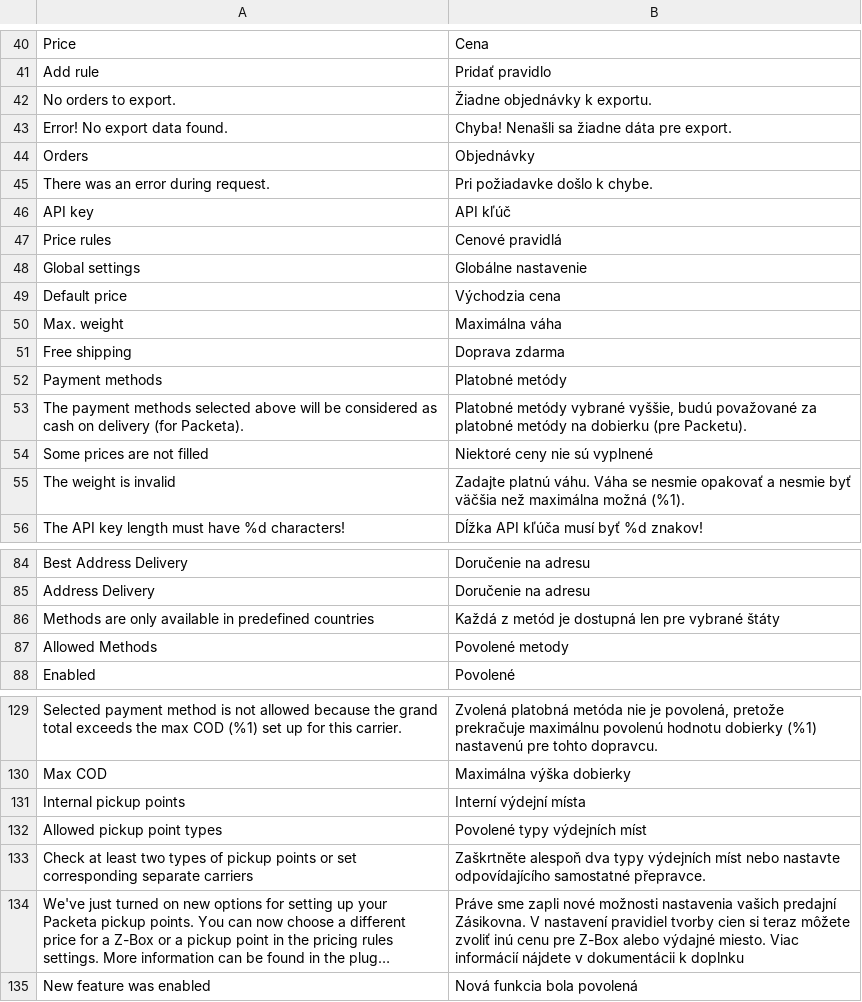
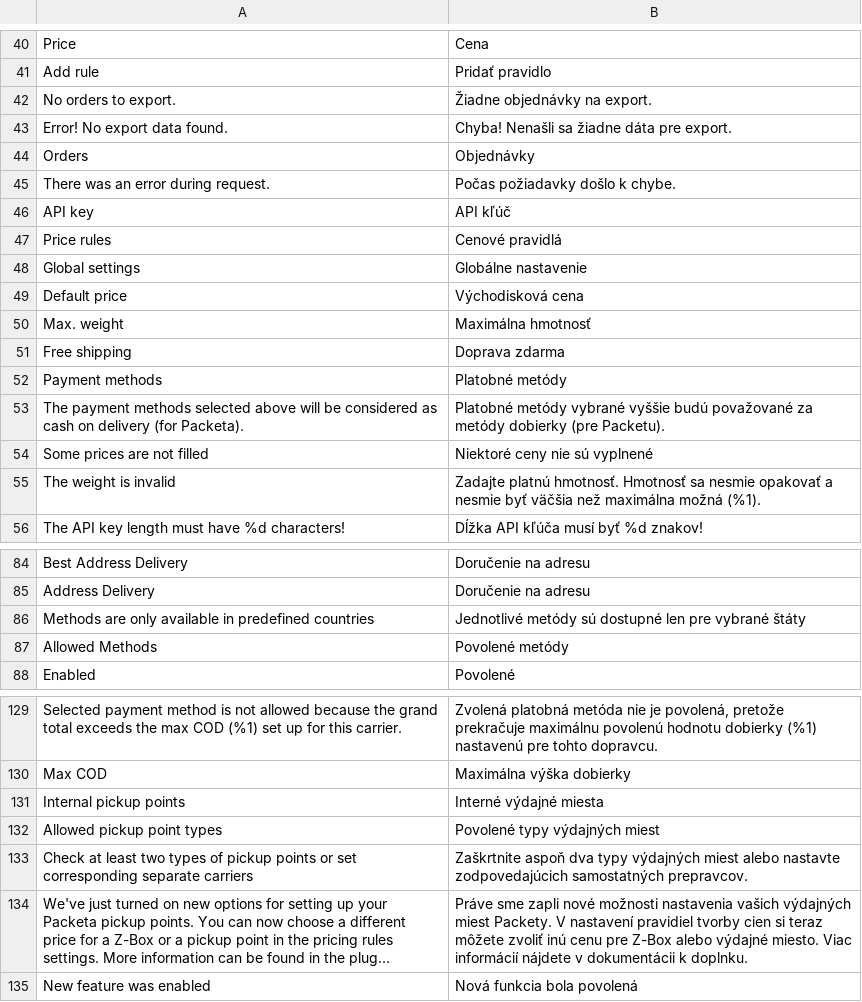
Before and after one commit to Zasilkovna/magento2, a CSV file: Packetery/Checkout/i18n/sk_SK.csv, drawn as a sheet; only a part is shown, gaps mark what is left out; long unchanged cells end in …; the diff covers the shown part only; the diff names each change by its address in the sheet, - before the commit and + after, or states it on an @@ line.

```diff
--- a/Packetery/Checkout/i18n/sk_SK.csv
+++ b/Packetery/Checkout/i18n/sk_SK.csv
-B42: Žiadne objednávky k exportu.
+B42: Žiadne objednávky na export.
-B45: Pri požiadavke došlo k chybe.
+B45: Počas požiadavky došlo k chybe.
-B49: Východzia cena
+B49: Východisková cena
-B50: Maximálna váha
+B50: Maximálna hmotnosť
-B53: …metódy vybrané vyššie, budú považované za platobné metódy na dobierku (pre Packetu).
+B53: …metódy vybrané vyššie budú považované za metódy dobierky (pre Packetu).
-B55: Zadajte platnú váhu. Váha se nesmie opakovať…
+B55: Zadajte platnú hmotnosť. Hmotnosť sa nesmie opakovať…
-B86: Každá z metód je dostupná len pre…
+B86: Jednotlivé metódy sú dostupné len pre…
-B87: Povolené metody
+B87: Povolené metódy
-B131: Interní výdejní místa
+B131: Interné výdajné miesta
-B132: Povolené typy výdejních míst
+B132: Povolené typy výdajných miest
-B133: Zaškrtněte alespoň dva typy výdejních míst nebo nastavte odpovídajícího samostatné přepravce.
+B133: Zaškrtnite aspoň dva typy výdajných miest alebo nastavte zodpovedajúcich samostatných prepravcov.
-B134: …nastavenia vašich predajní Zásikovna. V nastavení pravidiel tvorby cien si teraz môžete zvoliť inú cenu pre Z-Box alebo výdajné miesto. Viac informácií nájdete v dokumentácii k doplnku
+B134: …nastavenia vašich výdajných miest Packety. V nastavení pravidiel tvorby cien si teraz môžete zvoliť inú cenu pre Z-Box alebo výdajné miesto. Viac informácií nájdete v dokumentácii k doplnku.
```
Also changed, not shown: 19 edited cells elsewhere in this file, Packetery/Checkout/i18n/cs_CZ.csv, 1 other file.
